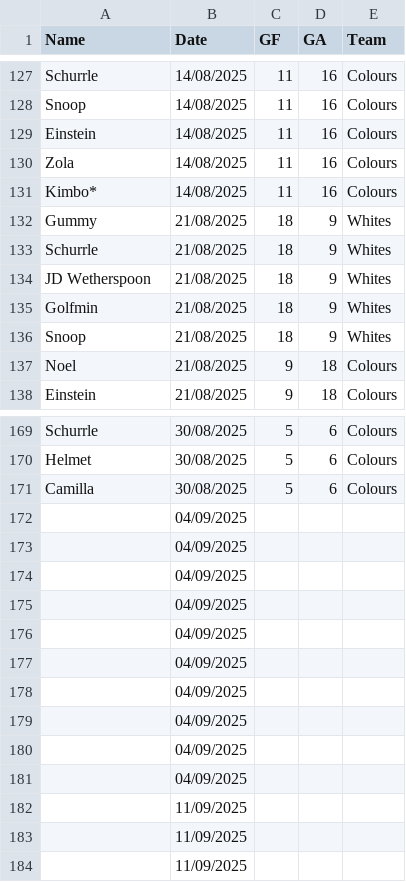
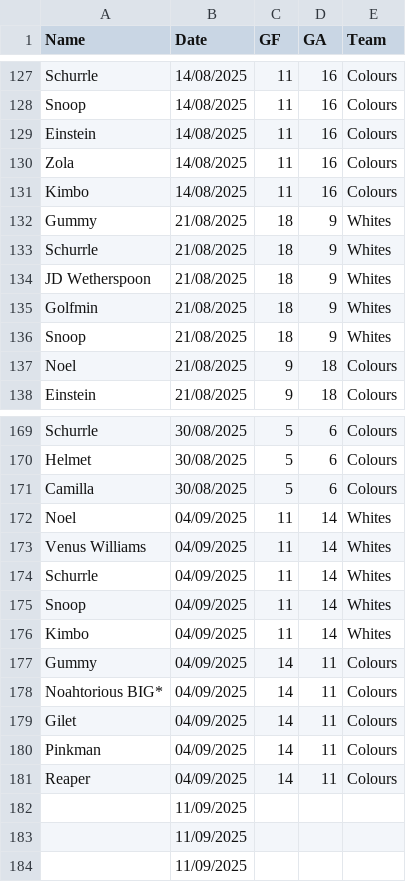
Before and after one commit to Deadlocked2/football_table, a CSV file: data/S4_results.csv, drawn as a sheet; only a part is shown, gaps mark what is left out.

```diff
--- a/data/S4_results.csv
+++ b/data/S4_results.csv
@@ -130,3 +130,3 @@ Einstein,14/08/2025,11,16,Colours
 Zola,14/08/2025,11,16,Colours
-Kimbo*,14/08/2025,11,16,Colours
+Kimbo,14/08/2025,11,16,Colours
 Gummy,21/08/2025,18,9,Whites
@@ -171,12 +171,12 @@ Helmet,30/08/2025,5,6,Colours
 Camilla,30/08/2025,5,6,Colours
-,04/09/2025,,,
-,04/09/2025,,,
-,04/09/2025,,,
-,04/09/2025,,,
-,04/09/2025,,,
-,04/09/2025,,,
-,04/09/2025,,,
-,04/09/2025,,,
-,04/09/2025,,,
-,04/09/2025,,,
+Noel,04/09/2025,11,14,Whites
+Venus Williams,04/09/2025,11,14,Whites
+Schurrle,04/09/2025,11,14,Whites
+Snoop,04/09/2025,11,14,Whites
+Kimbo,04/09/2025,11,14,Whites
+Gummy,04/09/2025,14,11,Colours
+Noahtorious BIG*,04/09/2025,14,11,Colours
+Gilet,04/09/2025,14,11,Colours
+Pinkman,04/09/2025,14,11,Colours
+Reaper,04/09/2025,14,11,Colours
 ,11/09/2025,,,
```
Also changed, not shown: 3 other files.
